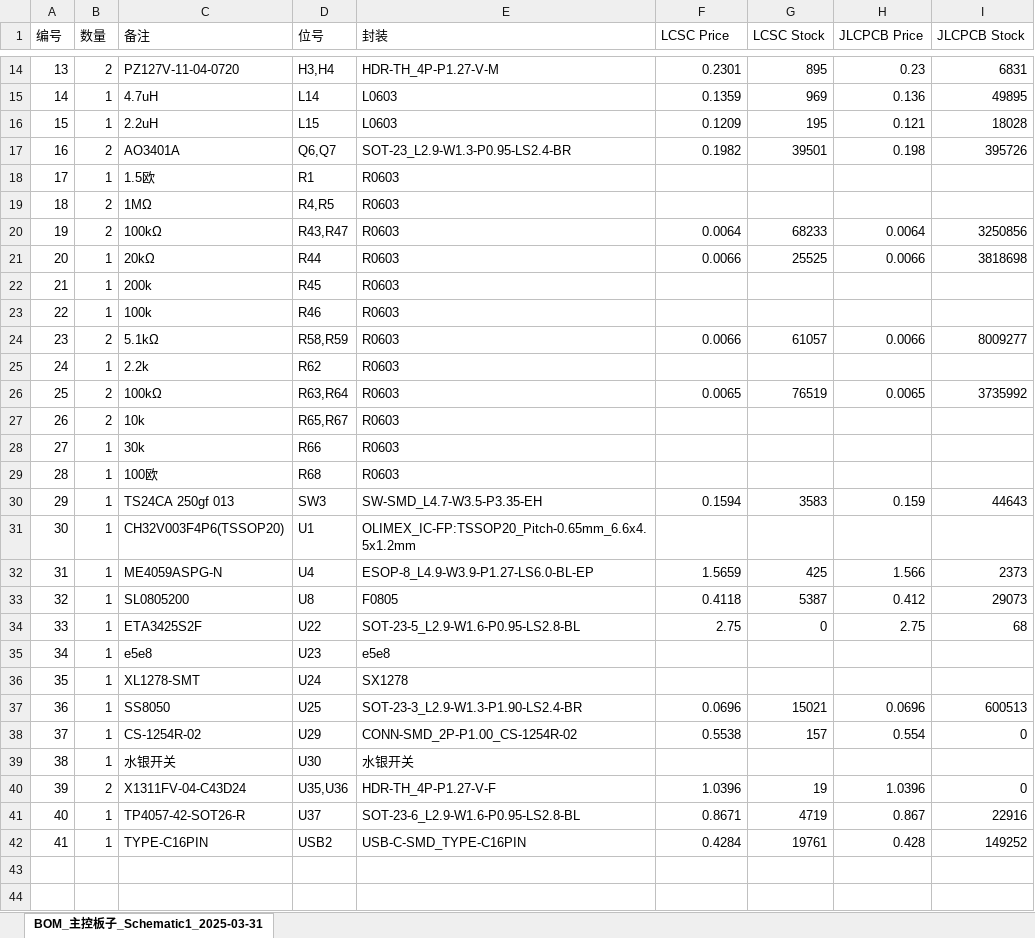
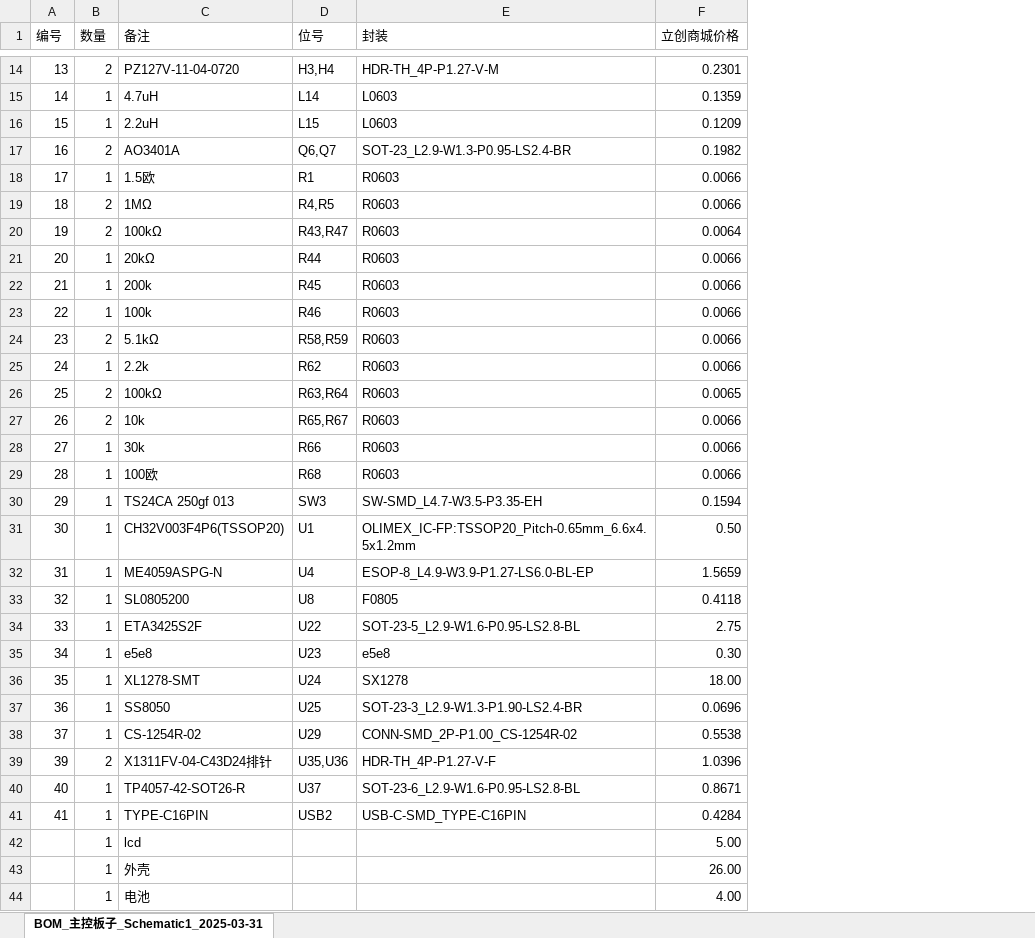
Before and after one commit to bestlaohe/newmsg, an Excel workbook: pcb/BOM_主控板子_Schematic1_2025-03-31.xlsx, sheet BOM_主控板子_Schematic1_2025-03-31, drawn as a sheet; only a part is shown, gaps mark what is left out; values as stored, in another font and other column widths than the file's, no cell formats; removed rows and columns are numbered as before the commit, all else as after; the diff covers the shown part only; the diff names each change by its address in the sheet, - before the commit and + after, or states it on an @@ line.

Commit message:
成本计算65左右，售价80元

```diff
--- a/pcb/BOM_主控板子_Schematic1_2025-03-31.xlsx (sheet BOM_主控板子_Schematic1_2025-03-31)
+++ b/pcb/BOM_主控板子_Schematic1_2025-03-31.xlsx (sheet BOM_主控板子_Schematic1_2025-03-31)
-column G (LCSC Stock), rows 14-38: 895 | 969 | 195 | 39501 |  |  | 68233 | 25525 |  |  | 61057 |  | 76519 |  |  |  | 3583 |  | 425 | 5387 | 0 |  |  | 15021 | 157; rows 40-42: 19 | 4719 | 19761
-column H (JLCPCB Price), rows 14-38: 0.23 | 0.136 | 0.121 | 0.198 |  |  | 0.0064 | 0.0066 |  |  | 0.0066 |  | 0.0065 |  |  |  | 0.159 |  | 1.566 | 0.412 | 2.75 |  |  | 0.0696 | 0.554; rows 40-42: 1.0396 | 0.867 | 0.428
-column I (JLCPCB Stock), rows 14-38: 6831 | 49895 | 18028 | 395726 |  |  | 3250856 | 3818698 |  |  | 8009277 |  | 3735992 |  |  |  | 44643 |  | 2373 | 29073 | 68 |  |  | 600513 | 0; rows 40-42: 0 | 22916 | 149252
-F1: LCSC Price
+F1: 立创商城价格
-F18:F19 (立创商城价格): (empty)
+F18:F19 (立创商城价格): 0.0066
-F22:F23 (立创商城价格): (empty)
+F22:F23 (立创商城价格): 0.0066
-F25 (立创商城价格): (empty)
+F25 (立创商城价格): 0.0066
-F27:F29 (立创商城价格): (empty)
+F27:F29 (立创商城价格): 0.0066
-F31 (立创商城价格): (empty)
+F31 (立创商城价格): 0.50
-F35 (立创商城价格): (empty)
+F35 (立创商城价格): 0.30
-F36 (立创商城价格): (empty)
+F36 (立创商城价格): 18.00
-row 39: 38 | 1 | 水银开关 | U30 | 水银开关
-C39 (备注): X1311FV-04-C43D24
+C39 (备注): X1311FV-04-C43D24排针
+row 42:  | 1 | lcd |  |  | 5.00
+row 43:  | 1 | 外壳 |  |  | 26.00
+row 44:  | 1 | 电池 |  |  | 4.00
```
Also changed, not shown: 2 added rows and 3 edited cells elsewhere in this sheet, cell formats.
